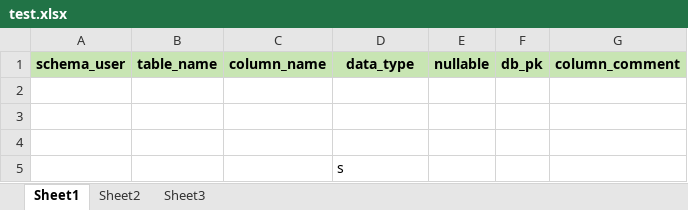
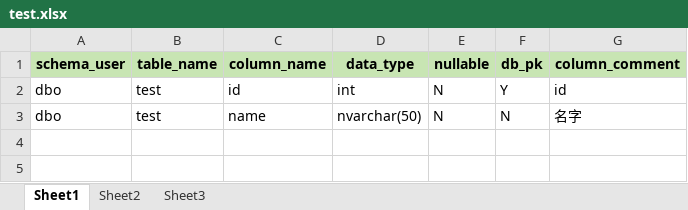
Before and after one commit to xminao/xlsx2sql, an Excel workbook: test.xlsx, sheet Sheet1, drawn as a sheet; values as stored, in another font and other column widths than the file's, no borders; removed rows and columns are numbered as before the commit, all else as after; the diff names each change by its address in the sheet, - before the commit and + after, or states it on an @@ line.

Commit message:
test for data

```diff
--- a/test.xlsx (sheet Sheet1)
+++ b/test.xlsx (sheet Sheet1)
-row 2: (empty)
+row 2: dbo | test | id | int | N | Y | id
-row 3: (empty)
+row 3: dbo | test | name | nvarchar(50) | N | N | 名字
-row 4: (empty)
-row 5:  |  |  | s
```
Also changed, not shown: 3 other files.
